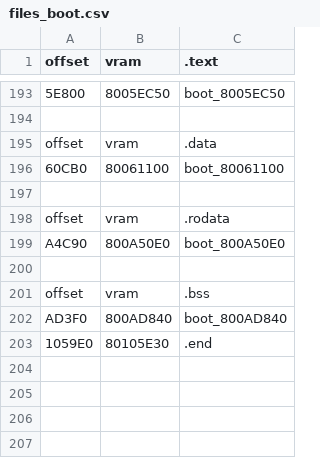
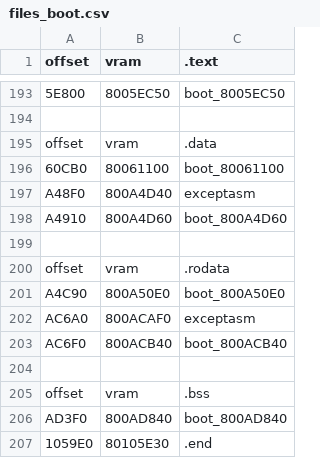
Before and after one commit to Decompollaborate/hypdisasm, a CSV file: ver/jp/tables/files_boot.csv, drawn as a sheet; only a part is shown, gaps mark what is left out; the diff names each change by its address in the sheet, - before the commit and + after, or states it on an @@ line.

Commit message:
exceptasm on jp

```diff
--- a/ver/jp/tables/files_boot.csv
+++ b/ver/jp/tables/files_boot.csv
+row 197: A48F0 | 800A4D40 | exceptasm
+row 198: A4910 | 800A4D60 | boot_800A4D60
+row 202: AC6A0 | 800ACAF0 | exceptasm
+row 203: AC6F0 | 800ACB40 | boot_800ACB40
```
Also changed, not shown: ver/us/tables/files_boot.csv, ver/us/tables/variables.csv, 31 other files.
